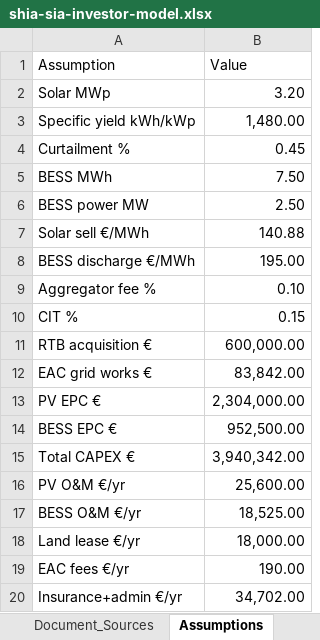
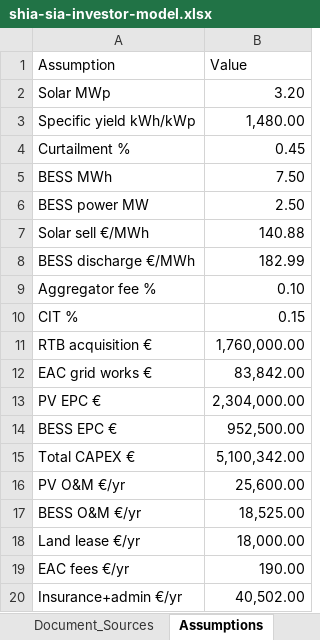
Before and after one commit to alexandersign/solarfarms-cy, an Excel workbook: public/lighthief-cyprus/parks-for-sale/shia-sia-nicosia/shia-sia-investor-model.xlsx, sheet Assumptions, drawn as a sheet; values as stored, in another font and other column widths than the file's, no borders; the diff names each change by its address in the sheet, - before the commit and + after, or states it on an @@ line.

```diff
--- a/public/lighthief-cyprus/parks-for-sale/shia-sia-nicosia/shia-sia-investor-model.xlsx (sheet Assumptions)
+++ b/public/lighthief-cyprus/parks-for-sale/shia-sia-nicosia/shia-sia-investor-model.xlsx (sheet Assumptions)
-B8 (Value): 195.00
+B8 (Value): 182.99
-B11 (Value): 600,000.00
+B11 (Value): 1,760,000.00
-B15 (Value): 3,940,342.00
+B15 (Value): 5,100,342.00
-B20 (Value): 34,702.00
+B20 (Value): 40,502.00
```
Also changed, not shown: sheet P_and_L, sheet DAM_Sensitivity, sheet Document_Sources, sheet CAPEX, sheet Cover, sheet Revenue_Model, 1 more sheet, parks-for-sale/novikov/investor-pack/shia-sia-investor-model.xlsx, 56 other files.
